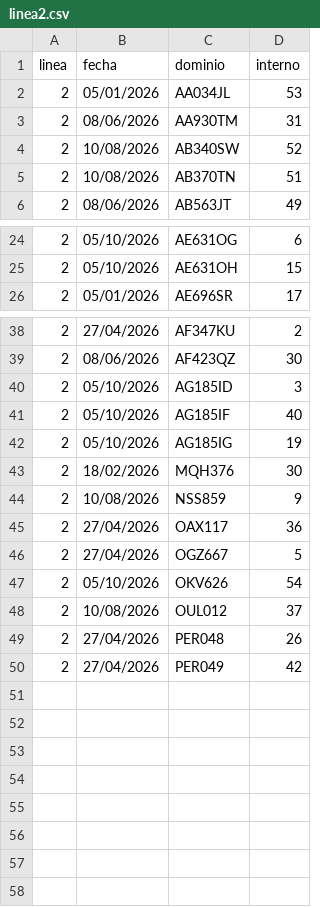
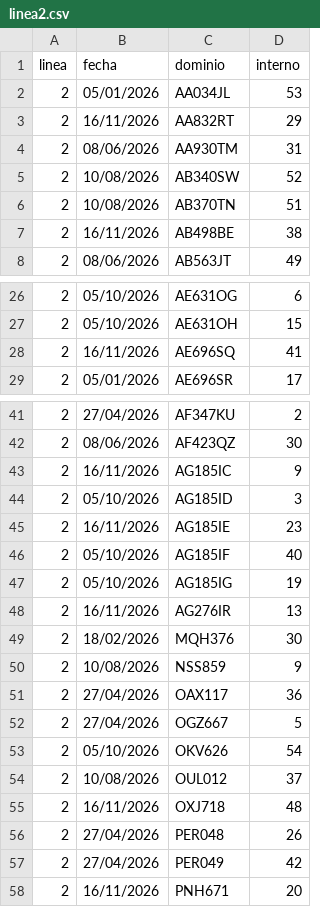
Before and after one commit to SanLean17/parque-movil-ftr, a CSV file: controlados/linea2.csv, drawn as a sheet; only a part is shown, gaps mark what is left out.

```diff
--- a/controlados/linea2.csv
+++ b/controlados/linea2.csv
@@ -2,2 +2,3 @@
 2,05/01/2026,AA034JL,53
+2,16/11/2026,AA832RT,29
 2,08/06/2026,AA930TM,31
@@ -5,2 +6,3 @@
 2,10/08/2026,AB370TN,51
+2,16/11/2026,AB498BE,38
 2,08/06/2026,AB563JT,49
@@ -25,2 +27,3 @@
 2,05/10/2026,AE631OH,15
+2,16/11/2026,AE696SQ,41
 2,05/01/2026,AE696SR,17
@@ -39,5 +42,8 @@
 2,08/06/2026,AF423QZ,30
+2,16/11/2026,AG185IC,9
 2,05/10/2026,AG185ID,3
+2,16/11/2026,AG185IE,23
 2,05/10/2026,AG185IF,40
 2,05/10/2026,AG185IG,19
+2,16/11/2026,AG276IR,13
 2,18/02/2026,MQH376,30
@@ -48,3 +54,5 @@
 2,10/08/2026,OUL012,37
+2,16/11/2026,OXJ718,48
 2,27/04/2026,PER048,26
 2,27/04/2026,PER049,42
+2,16/11/2026,PNH671,20
```
Also changed, not shown: controlados/linea195.csv, controlados/linea197.csv, 55 other files.
